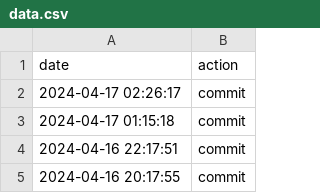
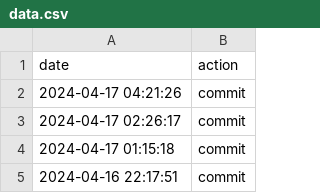
Before and after one commit to JohnNugent-santafe/choreo, a CSV file: data.csv, drawn as a sheet; only a part is shown; the shorter side is filled out with more unchanged rows.

Commit message:
action:Wed Apr 17 04:21:26 UTC 2024

```diff
--- a/data.csv
+++ b/data.csv
@@ -1,2 +1,3 @@
 date,action
+2024-04-17 04:21:26,commit
 2024-04-17 02:26:17,commit
```
Also changed, not shown: 1 other file.
